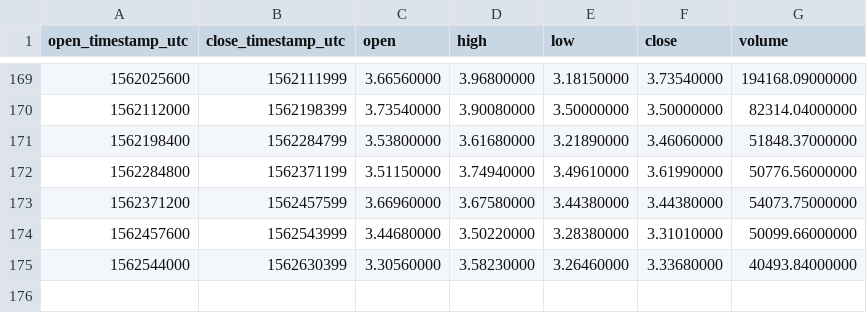
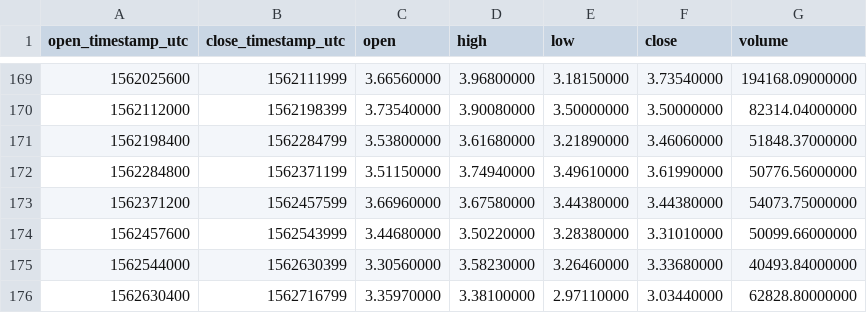
Before and after one commit to cryptobigbro/binance-LINKPAX, a CSV file: binance-LINKPAX-1d.csv, drawn as a sheet; only a part is shown, gaps mark what is left out; the diff names each change by its address in the sheet, - before the commit and + after, or states it on an @@ line.

```diff
--- a/binance-LINKPAX-1d.csv
+++ b/binance-LINKPAX-1d.csv
+row 176: 1562630400 | 1562716799 | 3.35970000 | 3.38100000 | 2.97110000 | 3.03440000 | 62828.80000000
```
Also changed, not shown: binance-LINKPAX-1h.csv.
